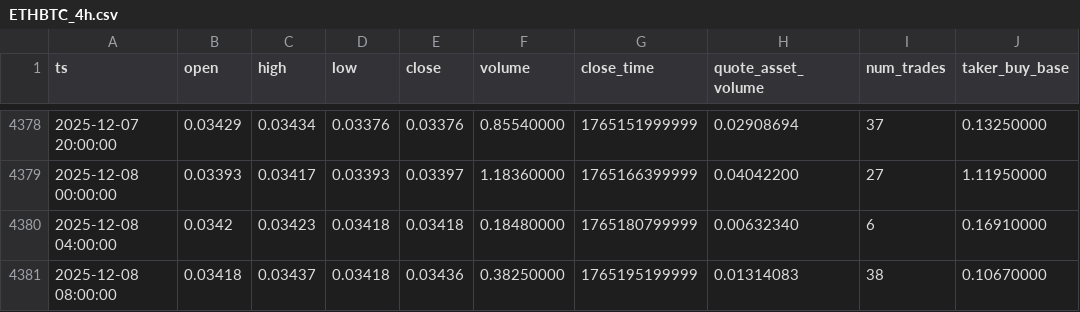
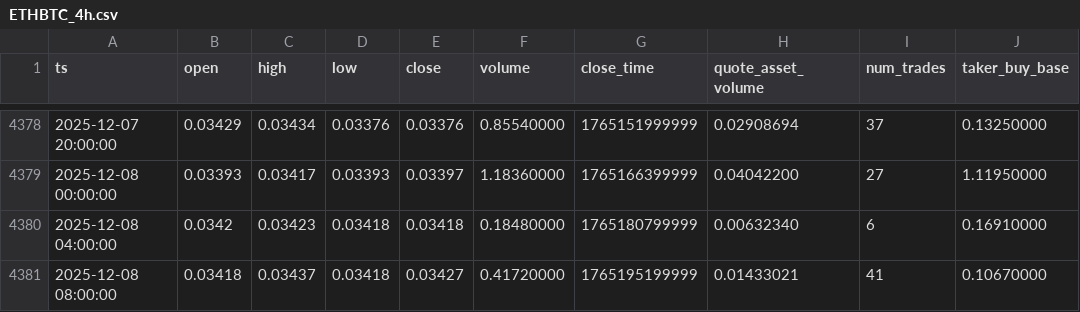
Before and after one commit to McNultyyy/BTC-Pair-OrderBlock-Finder, a CSV file: data/raw/ETHBTC_4h.csv, drawn as a sheet; only a part is shown, gaps mark what is left out; the diff names each change by its address in the sheet, - before the commit and + after, or states it on an @@ line.

```diff
--- a/data/raw/ETHBTC_4h.csv
+++ b/data/raw/ETHBTC_4h.csv
-E4381 (close): 0.03436
+E4381 (close): 0.03427
-F4381 (volume): 0.38250000
+F4381 (volume): 0.41720000
-H4381 (quote_asset_volume): 0.01314083
+H4381 (quote_asset_volume): 0.01433021
-I4381 (num_trades): 38
+I4381 (num_trades): 41
```
Also changed, not shown: data/raw/BNBBTC_4h.csv.
